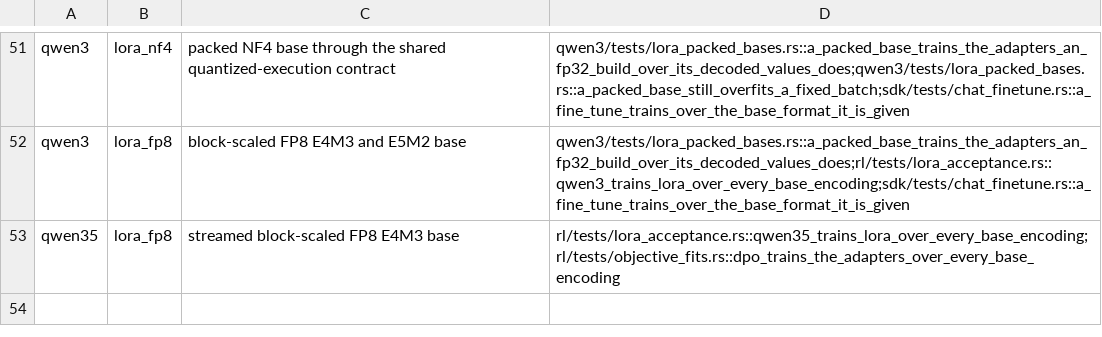
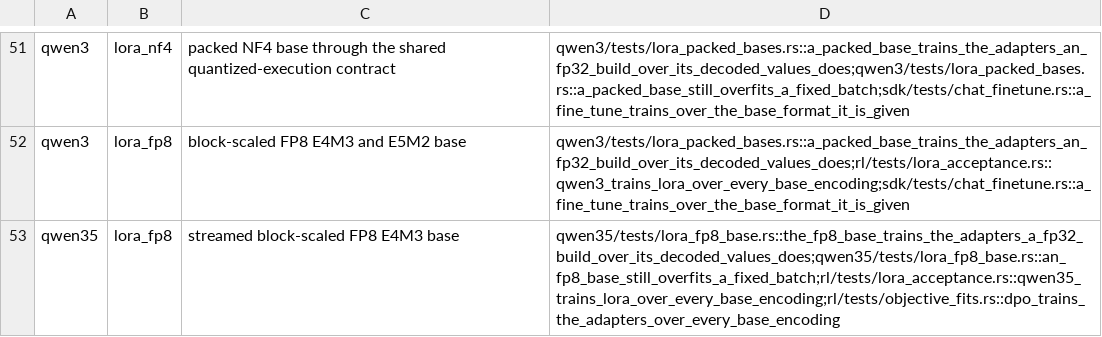
Before and after one commit to swedishembedded/brain, a TSV file: scripts/gates/training-capabilities.tsv, drawn as a sheet; only a part is shown, gaps mark what is left out.

Commit message:
qwen35: an FP8 base trains the adapters an fp32 build over its decoded values does
Block-scaled FP8 (E4M3 and E5M2) is read back through Ops::read_host and the
fp32 reference over those values gives the same loss and adapter gradients; the
FP8 base still overfits a fixed batch.

```diff
--- a/scripts/gates/training-capabilities.tsv
+++ b/scripts/gates/training-capabilities.tsv
@@ -52,2 +52,2 @@ qwen3	lora_nf4	packed NF4 base through the shared quantized-execution contract	q
 qwen3	lora_fp8	block-scaled FP8 E4M3 and E5M2 base	qwen3/tests/lora_packed_bases.rs::a_packed_base_trains_the_adapters_an_fp32_build_over_its_decoded_values_does;rl/tests/lora_acceptance.rs::qwen3_trains_lora_over_every_base_encoding;sdk/tests/chat_finetune.rs::a_fine_tune_trains_over_the_base_format_it_is_given
-qwen35	lora_fp8	streamed block-scaled FP8 E4M3 base	rl/tests/lora_acceptance.rs::qwen35_trains_lora_over_every_base_encoding;rl/tests/objective_fits.rs::dpo_trains_the_adapters_over_every_base_encoding
+qwen35	lora_fp8	streamed block-scaled FP8 E4M3 base	qwen35/tests/lora_fp8_base.rs::the_fp8_base_trains_the_adapters_a_fp32_build_over_its_decoded_values_does;qwen35/tests/lora_fp8_base.rs::an_fp8_base_still_overfits_a_fixed_batch;rl/tests/lora_acceptance.rs::qwen35_trains_lora_over_every_base_encoding;rl/tests/objective_fits.rs::dpo_trains_the_adapters_over_every_base_encoding
```
Also changed, not shown: 2 other files.
